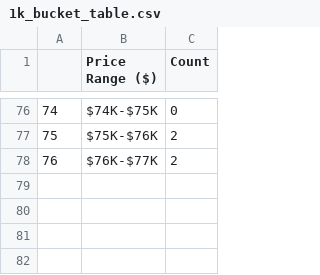
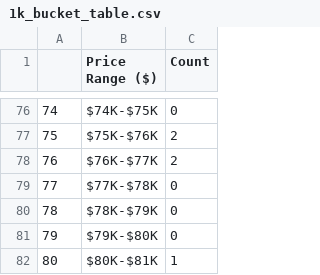
Before and after one commit to SecretSatoshis/Bitcoin-Weekly-Market-Update, a CSV file: 1k_bucket_table.csv, drawn as a sheet; only a part is shown, gaps mark what is left out; the diff names each change by its address in the sheet, - before the commit and + after, or states it on an @@ line.

```diff
--- a/1k_bucket_table.csv
+++ b/1k_bucket_table.csv
+row 79: 77 | $77K-$78K | 0
+row 80: 78 | $78K-$79K | 0
+row 81: 79 | $79K-$80K | 0
+row 82: 80 | $80K-$81K | 1
```
Also changed, not shown: 5k_bucket_table.csv, crypto_performance_table.csv, 15 other files.
